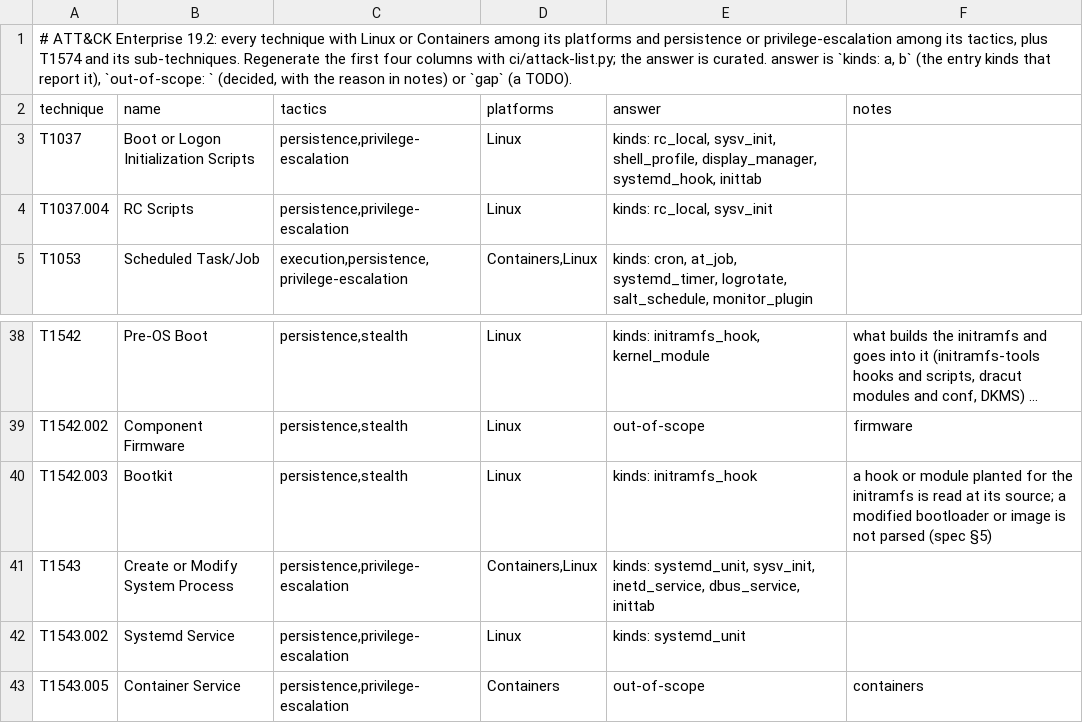
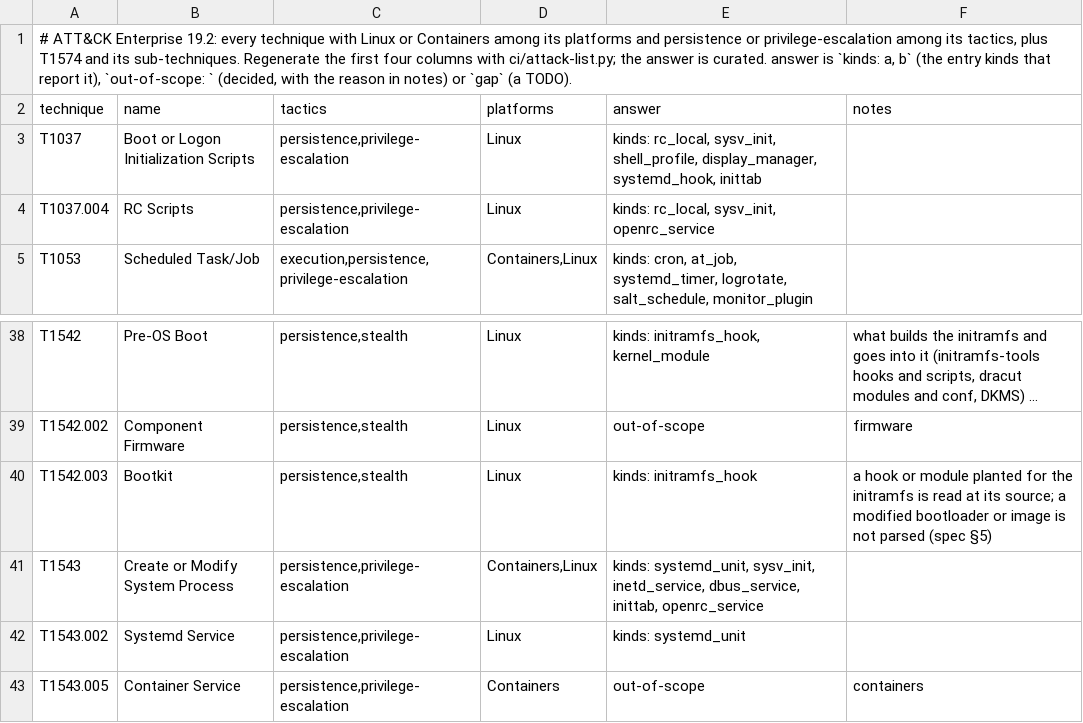
Before and after one commit to tire-fire/unbidden, a TSV file: ci/attack-coverage.tsv, drawn as a sheet; only a part is shown, gaps mark what is left out; long unchanged cells end in ….

Commit message:
Read OpenRC's runlevels, conf.d, rc.conf and local.d

```diff
--- a/ci/attack-coverage.tsv
+++ b/ci/attack-coverage.tsv
@@ -3,3 +3,3 @@ technique	name	tactics	platforms	answer	notes
 T1037	Boot or Logon Initialization Scripts	persistence,privilege-escalation	Linux	kinds: rc_local, sysv_init, shell_profile, display_manager, systemd_hook, inittab	
-T1037.004	RC Scripts	persistence,privilege-escalation	Linux	kinds: rc_local, sysv_init	
+T1037.004	RC Scripts	persistence,privilege-escalation	Linux	kinds: rc_local, sysv_init, openrc_service	
 T1053	Scheduled Task/Job	execution,persistence,privilege-escalation	Containers,Linux	kinds: cron, at_job, systemd_timer, logrotate, salt_schedule, monitor_plugin	
@@ -40,3 +40,3 @@ T1542.002	Component Firmware	persistence,stealth	Linux	out-of-scope	firmware
 T1542.003	Bootkit	persistence,stealth	Linux	kinds: initramfs_hook	a hook or module planted for the initramfs is read at its source; a modified bootloader or image is not parsed (spec §5)
-T1543	Create or Modify System Process	persistence,privilege-escalation	Containers,Linux	kinds: systemd_unit, sysv_init, inetd_service, dbus_service, inittab	
+T1543	Create or Modify System Process	persistence,privilege-escalation	Containers,Linux	kinds: systemd_unit, sysv_init, inetd_service, dbus_service, inittab, openrc_service	
 T1543.002	Systemd Service	persistence,privilege-escalation	Linux	kinds: systemd_unit	
```
Also changed, not shown: 4 other files.
